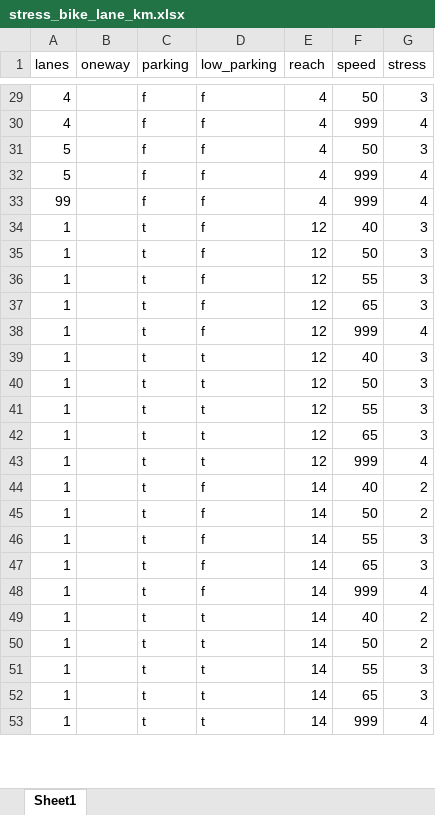
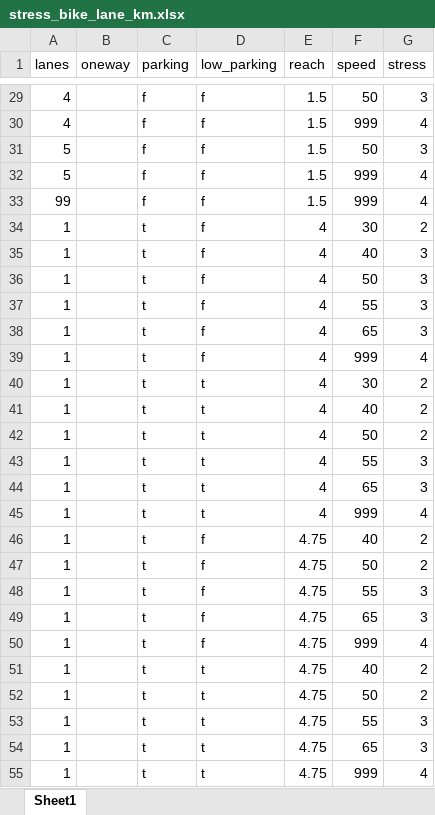
Before and after one commit to tooledesign/pybna, an Excel workbook: pybna/sql/stress/tables/stress_bike_lane_km.xlsx, sheet Sheet1, drawn as a sheet; only a part is shown, gaps mark what is left out; values as stored, in another font and other column widths than the file's, no borders; addresses are those after the commit; the diff covers the shown part only; the diff names each change by its address in the sheet, - before the commit and + after, or states it on an @@ line.

```diff
--- a/pybna/sql/stress/tables/stress_bike_lane_km.xlsx (sheet Sheet1)
+++ b/pybna/sql/stress/tables/stress_bike_lane_km.xlsx (sheet Sheet1)
-E29:E33 (reach): 4
+E29:E33 (reach): 1.5
+row 34: 1 |  | t | f | 4 | 30 | 2
-E35:E39 (reach): 12
+E35:E39 (reach): 4
+row 40: 1 |  | t | t | 4 | 30 | 2
-E41:E45 (reach): 12
+E41:E45 (reach): 4
-G41:G42 (stress): 3
+G41:G42 (stress): 2
-E46:E55 (reach): 14
+E46:E55 (reach): 4.75
```
Also changed, not shown: 1 added row and 48 edited cells elsewhere in this sheet, pybna/sql/stress/tables/stress_shared_km.xlsx, 1 other file.
